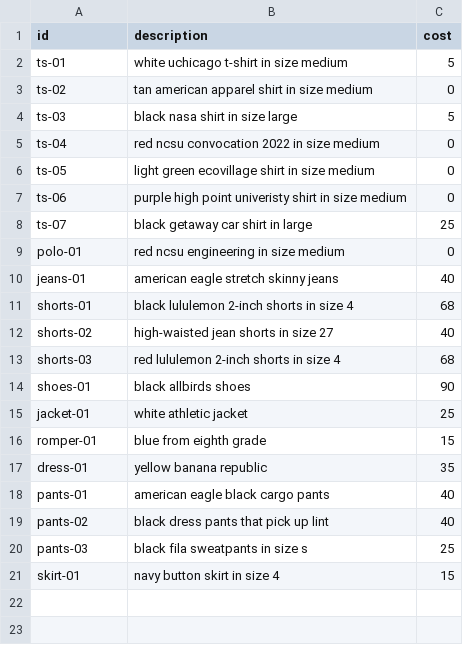
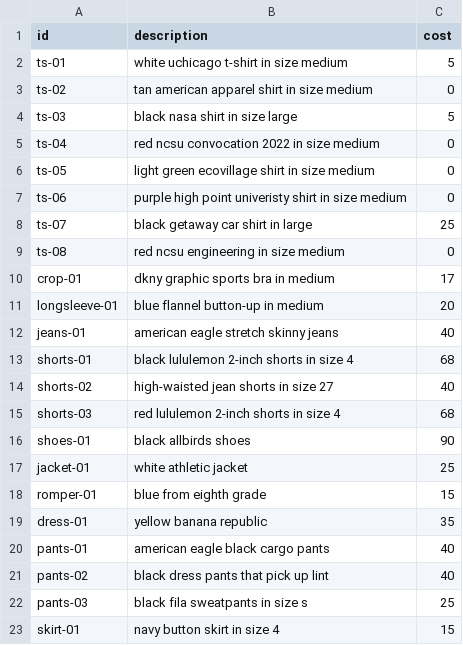
Before and after one commit to yang-taylor/cost-per-wear, a CSV file: data/clothing.csv, drawn as a sheet.

Commit message:
[data] added 9/23, 9/24; [notes] finished NP notes; [doc] added plan to readme, moved weather link to readme

```diff
--- a/data/clothing.csv
+++ b/data/clothing.csv
@@ -8,3 +8,5 @@ ts-06,purple high point univeristy shirt in size medium,0
 ts-07,black getaway car shirt in large,25
-polo-01,red ncsu engineering in size medium,0
+ts-08,red ncsu engineering in size medium,0
+crop-01,dkny graphic sports bra in medium,17
+longsleeve-01,blue flannel button-up in medium,20
 jeans-01,american eagle stretch skinny jeans,40
```
Also changed, not shown: data/daily-fall-2022.csv, 2 other files.
